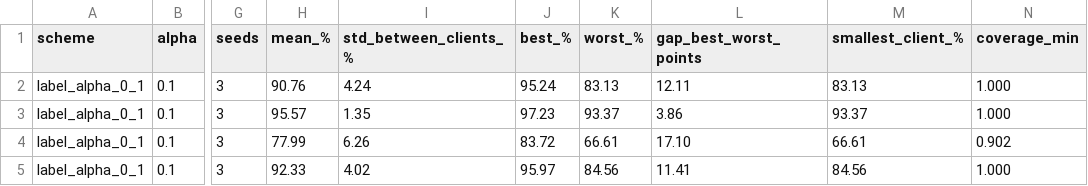
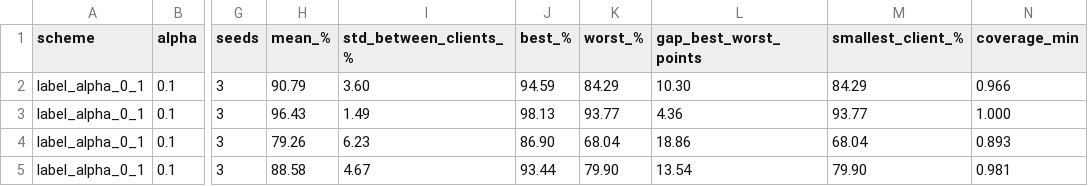
Before and after one commit to khanh51024/Federated-Learning-DoAn-TotNghiep, a CSV file: artifacts/sweep_v4/table_fairness.csv, drawn as a sheet; only a part is shown, gaps mark what is left out; the diff covers the shown part only; the diff names each change by its address in the sheet, - before the commit and + after, or states it on an @@ line.

```diff
--- a/artifacts/sweep_v4/table_fairness.csv
+++ b/artifacts/sweep_v4/table_fairness.csv
-H2 (mean_%): 90.76
+H2 (mean_%): 90.79
-I2 (std_between_clients_%): 4.24
+I2 (std_between_clients_%): 3.60
-J2 (best_%): 95.24
+J2 (best_%): 94.59
-K2 (worst_%): 83.13
+K2 (worst_%): 84.29
-L2 (gap_best_worst_points): 12.11
+L2 (gap_best_worst_points): 10.30
-M2 (smallest_client_%): 83.13
+M2 (smallest_client_%): 84.29
-N2 (coverage_min): 1.000
+N2 (coverage_min): 0.966
-H3 (mean_%): 95.57
+H3 (mean_%): 96.43
-I3 (std_between_clients_%): 1.35
+I3 (std_between_clients_%): 1.49
-J3 (best_%): 97.23
+J3 (best_%): 98.13
-K3 (worst_%): 93.37
+K3 (worst_%): 93.77
-L3 (gap_best_worst_points): 3.86
+L3 (gap_best_worst_points): 4.36
-M3 (smallest_client_%): 93.37
+M3 (smallest_client_%): 93.77
-H4 (mean_%): 77.99
+H4 (mean_%): 79.26
-I4 (std_between_clients_%): 6.26
+I4 (std_between_clients_%): 6.23
-J4 (best_%): 83.72
+J4 (best_%): 86.90
-K4 (worst_%): 66.61
+K4 (worst_%): 68.04
-L4 (gap_best_worst_points): 17.10
+L4 (gap_best_worst_points): 18.86
-M4 (smallest_client_%): 66.61
+M4 (smallest_client_%): 68.04
-N4 (coverage_min): 0.902
+N4 (coverage_min): 0.893
-H5 (mean_%): 92.33
+H5 (mean_%): 88.58
-I5 (std_between_clients_%): 4.02
+I5 (std_between_clients_%): 4.67
-J5 (best_%): 95.97
+J5 (best_%): 93.44
-K5 (worst_%): 84.56
+K5 (worst_%): 79.90
-L5 (gap_best_worst_points): 11.41
+L5 (gap_best_worst_points): 13.54
-M5 (smallest_client_%): 84.56
+M5 (smallest_client_%): 79.90
-N5 (coverage_min): 1.000
+N5 (coverage_min): 0.981
```
Also changed, not shown: 53 edited cells elsewhere in this file, 15 other files.
